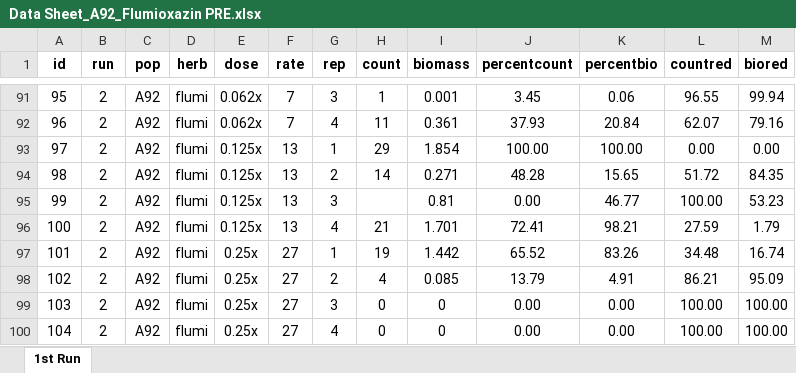
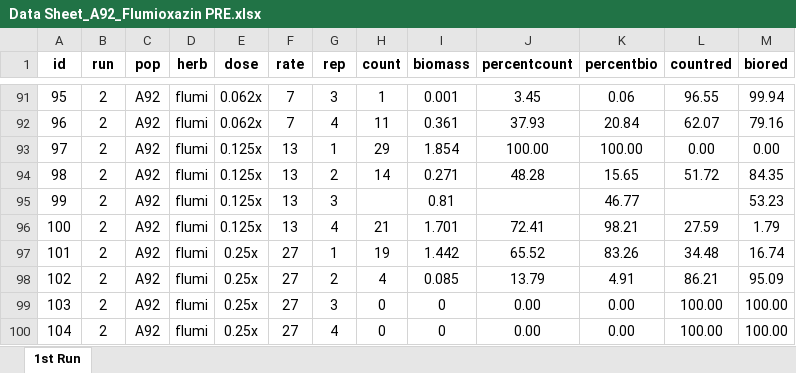
Before and after one commit to Wisc-Weeds/FFaleco, an Excel workbook: PhD/PhD Projects/Waterhemp/Bill Stangel_A92/2023/PRE/Flumioxazin/Data Sheet_A92_Flumioxazin PRE.xlsx, sheet 1st Run, drawn as a sheet; only a part is shown, gaps mark what is left out; values as stored, in another font and other column widths than the file's, no borders; the diff names each change by its address in the sheet, - before the commit and + after, or states it on an @@ line.

```diff
--- a/PhD/PhD Projects/Waterhemp/Bill Stangel_A92/2023/PRE/Flumioxazin/Data Sheet_A92_Flumioxazin PRE.xlsx (sheet 1st Run)
+++ b/PhD/PhD Projects/Waterhemp/Bill Stangel_A92/2023/PRE/Flumioxazin/Data Sheet_A92_Flumioxazin PRE.xlsx (sheet 1st Run)
-J95 (percentcount): 0.00
+J95 (percentcount): (empty)
-L95 (countred): 100.00
+L95 (countred): (empty)
```
Also changed, not shown: PhD/PhD Projects/Waterhemp/Bill Stangel_A92/2023/PRE/Fomesafen/Data Sheet_A92_Fomesafen PRE.xlsx, 4 other files.
